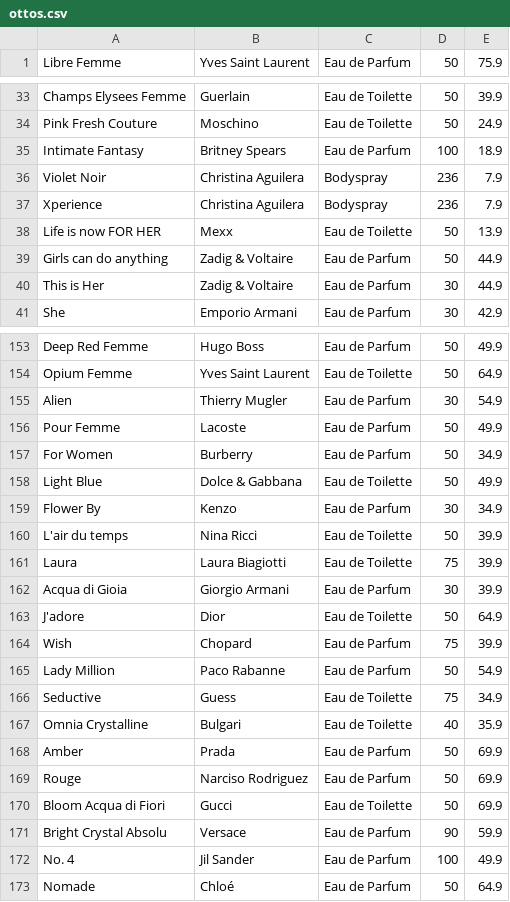
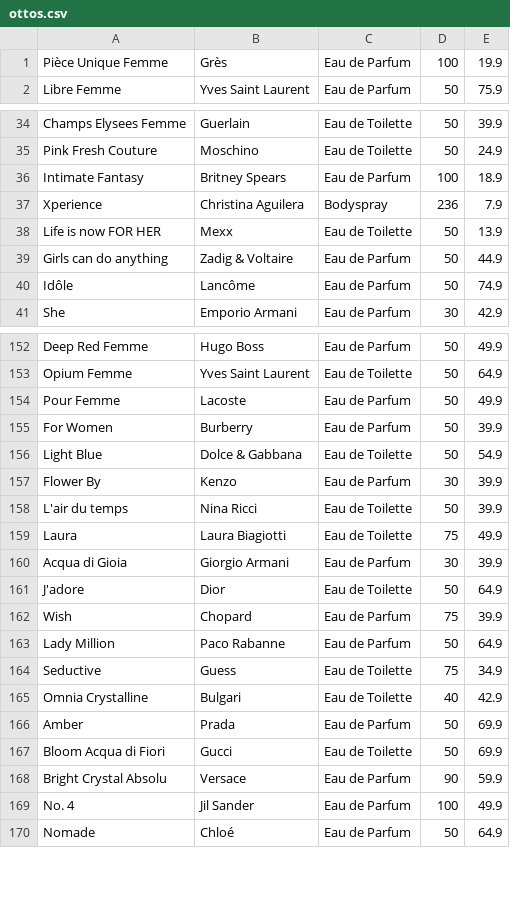
Before and after one commit to adrianari/cip, a CSV file: ottos.csv, drawn as a sheet; only a part is shown, gaps mark what is left out; the diff covers the shown part only.

```diff
--- a/ottos.csv
+++ b/ottos.csv
@@ -1 +1,2 @@
+Pièce Unique Femme;Grès;Eau de Parfum;100 ;19.9
 Libre Femme;Yves Saint Laurent;Eau de Parfum;50 ;75.9
@@ -35,3 +36,2 @@ Pink Fresh Couture;Moschino;Eau de Toilette;50 ;24.9
 Intimate Fantasy;Britney Spears;Eau de Parfum;100 ;18.9
-Violet Noir;Christina Aguilera;Bodyspray;236 ;7.9
 Xperience;Christina Aguilera;Bodyspray;236 ;7.9
@@ -39,3 +39,3 @@ Life is now FOR HER;Mexx;Eau de Toilette;50 ;13.9
 Girls can do anything;Zadig & Voltaire;Eau de Parfum;50 ;44.9
-This is Her;Zadig & Voltaire;Eau de Parfum;30 ;44.9
+Idôle;Lancôme;Eau de Parfum;50 ;74.9
 She;Emporio Armani;Eau de Parfum;30 ;42.9
@@ -154,9 +153,8 @@ Deep Red Femme;Hugo Boss;Eau de Parfum;50 ;49.9
 Opium Femme;Yves Saint Laurent;Eau de Toilette;50 ;64.9
-Alien;Thierry Mugler;Eau de Parfum;30 ;54.9
 Pour Femme;Lacoste;Eau de Parfum;50 ;49.9
-For Women;Burberry;Eau de Parfum;50 ;34.9
-Light Blue;Dolce & Gabbana;Eau de Toilette;50 ;49.9
-Flower By;Kenzo;Eau de Parfum;30 ;34.9
+For Women;Burberry;Eau de Parfum;50 ;39.9
+Light Blue;Dolce & Gabbana;Eau de Toilette;50 ;54.9
+Flower By;Kenzo;Eau de Parfum;30 ;39.9
 L'air du temps;Nina Ricci;Eau de Toilette;50 ;39.9
-Laura;Laura Biagiotti;Eau de Toilette;75 ;39.9
+Laura;Laura Biagiotti;Eau de Toilette;75 ;49.9
 Acqua di Gioia;Giorgio Armani;Eau de Parfum;30 ;39.9
@@ -164,7 +162,6 @@ J'adore;Dior;Eau de Toilette;50 ;64.9
 Wish;Chopard;Eau de Parfum;75 ;39.9
-Lady Million;Paco Rabanne;Eau de Parfum;50 ;54.9
+Lady Million;Paco Rabanne;Eau de Parfum;50 ;64.9
 Seductive;Guess;Eau de Toilette;75 ;34.9
-Omnia Crystalline;Bulgari;Eau de Toilette;40 ;35.9
+Omnia Crystalline;Bulgari;Eau de Toilette;40 ;42.9
 Amber;Prada;Eau de Parfum;50 ;69.9
-Rouge;Narciso Rodriguez;Eau de Parfum;50 ;69.9
 Bloom Acqua di Fiori;Gucci;Eau de Toilette;50 ;69.9
```
Also changed, not shown: 2 added rows, 7 removed rows and 2 edited cells elsewhere in this file, ottos_meets_panda.csv, 1 other file.
